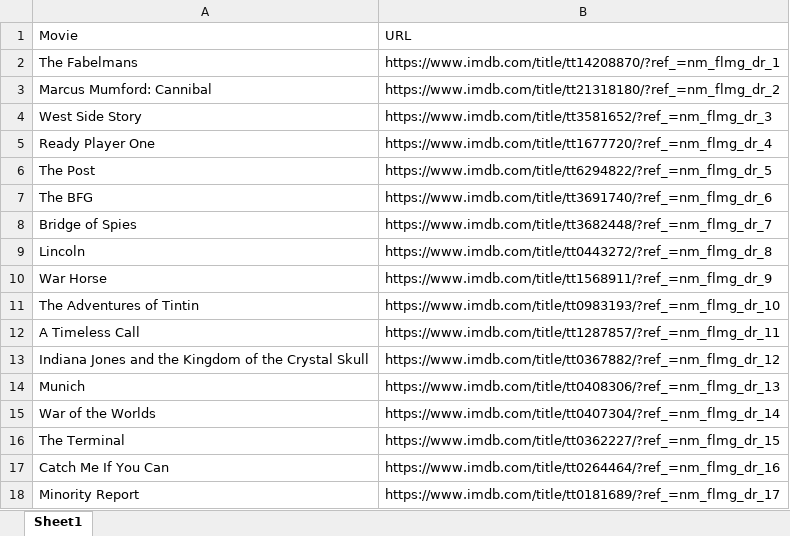
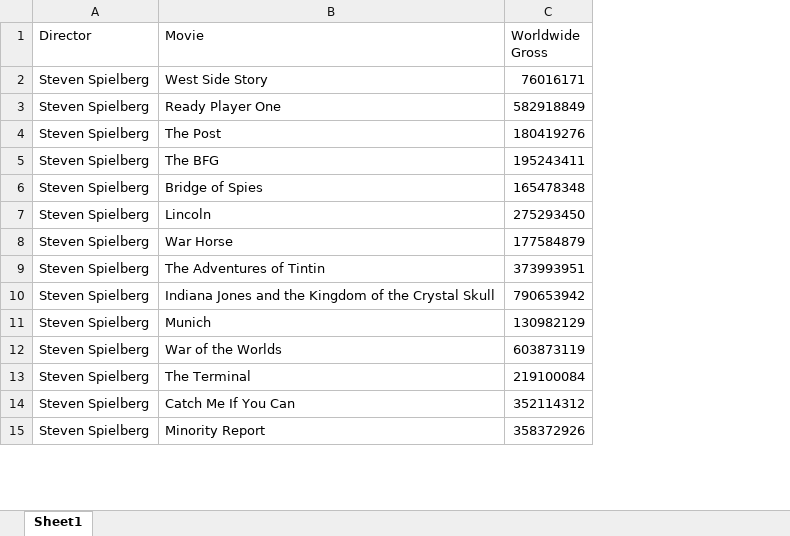
Before and after one commit to INFOSYS300/rpa-solution, an Excel workbook: test.xlsx, sheet Sheet1, drawn as a sheet; only a part is shown; values as stored, in another font and other column widths than the file's, no borders; removed rows and columns are numbered as before the commit, all else as after; the diff covers the shown part only; the diff names each change by its address in the sheet, - before the commit and + after, or states it on an @@ line.

```diff
--- a/test.xlsx (sheet Sheet1)
+++ b/test.xlsx (sheet Sheet1)
+column A (Director), rows 2-15: all Steven Spielberg
-column B (URL), rows 4-11: https://www.imdb.com/title/tt3581652/?ref_=nm_flmg_dr_3 | https://www.imdb.com/title/tt1677720/?ref_=nm_flmg_dr_4 | https://www.imdb.com/title/tt6294822/?ref_=nm_flmg_dr_5 | https://www.imdb.com/title/tt3691740/?ref_=nm_flmg_dr_6 | https://www.imdb.com/title/tt3682448/?ref_=nm_flmg_dr_7 | https://www.imdb.com/title/tt0443272/?ref_=nm_flmg_dr_8 | https://www.imdb.com/title/tt1568911/?ref_=nm_flmg_dr_9 | https://www.imdb.com/title/tt0983193/?ref_=nm_flmg_dr_10; rows 13-18: https://www.imdb.com/title/tt0367882/?ref_=nm_flmg_dr_12 | https://www.imdb.com/title/tt0408306/?ref_=nm_flmg_dr_13 | https://www.imdb.com/title/tt0407304/?ref_=nm_flmg_dr_14 | https://www.imdb.com/title/tt0362227/?ref_=nm_flmg_dr_15 | https://www.imdb.com/title/tt0264464/?ref_=nm_flmg_dr_16 | https://www.imdb.com/title/tt0181689/?ref_=nm_flmg_dr_17
+column C (Worldwide Gross), rows 2-15: 76016171 | 582918849 | 180419276 | 195243411 | 165478348 | 275293450 | 177584879 | 373993951 | 790653942 | 130982129 | 603873119 | 219100084 | 352114312 | 358372926
-row 2: The Fabelmans | https://www.imdb.com/title/tt14208870/?ref_=nm_flmg_dr_1
-row 3: Marcus Mumford: Cannibal | https://www.imdb.com/title/tt21318180/?ref_=nm_flmg_dr_2
-row 12: A Timeless Call | https://www.imdb.com/title/tt1287857/?ref_=nm_flmg_dr_11
```
Also changed, not shown: 16 added rows, 13 removed rows and 15 edited cells elsewhere in this sheet, 10 other files.
